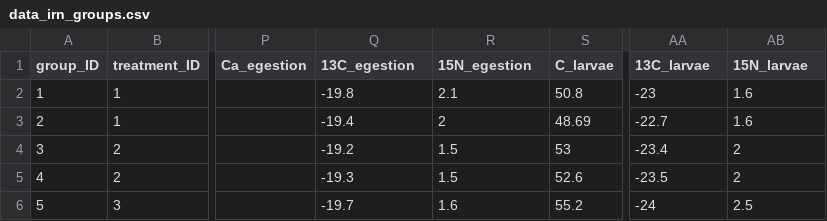
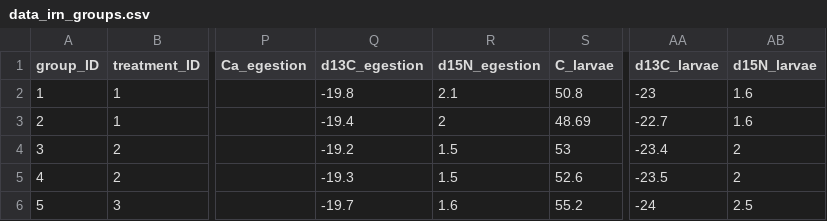
Before and after one commit to samuelcharberet/intake_rate_experiment, a CSV file: 1_data/data_irn_groups.csv, drawn as a sheet; only a part is shown, gaps mark what is left out; the diff names each change by its address in the sheet, - before the commit and + after, or states it on an @@ line.

```diff
--- a/1_data/data_irn_groups.csv
+++ b/1_data/data_irn_groups.csv
-Q1: 13C_egestion
+Q1: d13C_egestion
-R1: 15N_egestion
+R1: d15N_egestion
-AA1: 13C_larvae
+AA1: d13C_larvae
-AB1: 15N_larvae
+AB1: d15N_larvae
```
Also changed, not shown: 1_data/data_irn_food_controls.csv, 56 other files.
